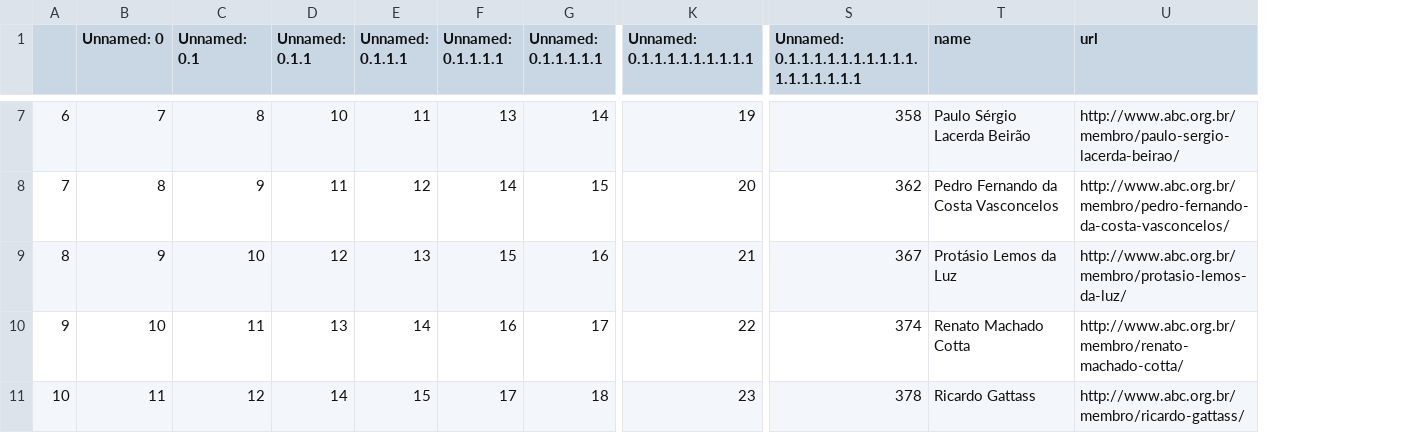
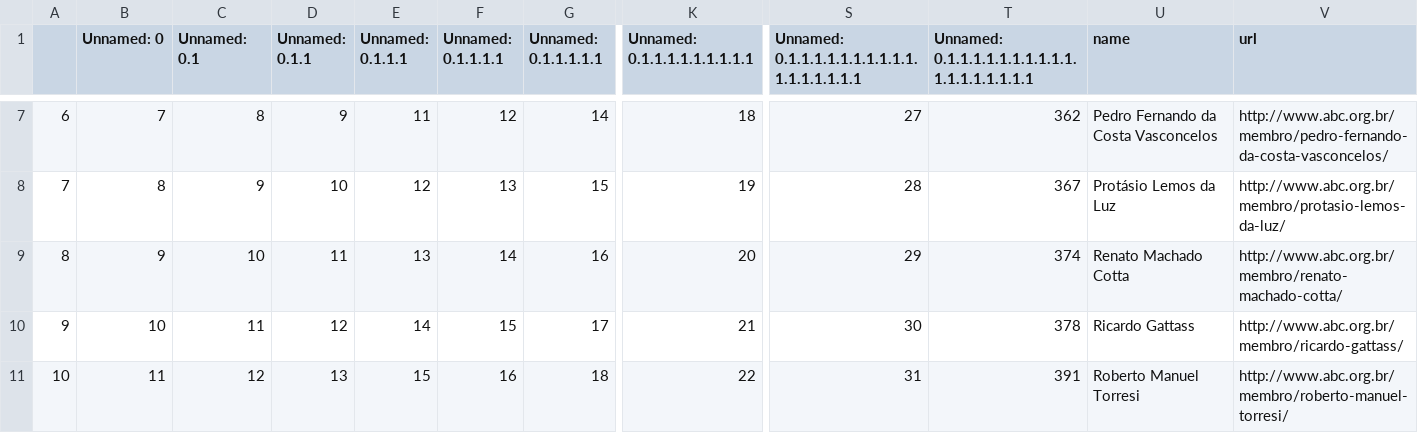
Before and after one commit to lubianat/wikiabc, a CSV file: to_create_comendador_men_06_01_2021.csv, drawn as a sheet; only a part is shown, gaps mark what is left out; addresses are those after the commit; the diff covers the shown part only; the diff names each change by its address in the sheet, - before the commit and + after, or states it on an @@ line.

```diff
--- a/to_create_comendador_men_06_01_2021.csv
+++ b/to_create_comendador_men_06_01_2021.csv
+column S, row 1: Unnamed: 0.1.1.1.1.1.1.1.1.1.1.1.1.1.1.1.1.1; rows 7-11: 27 | 28 | 29 | 30 | 31
-T1: Unnamed: 0.1.1.1.1.1.1.1.1.1.1.1.1.1.1.1.1.1
+T1: Unnamed: 0.1.1.1.1.1.1.1.1.1.1.1.1.1.1.1.1.1.1
-D7 (Unnamed: 0.1.1): 10
+D7 (Unnamed: 0.1.1): 9
-F7 (Unnamed: 0.1.1.1.1): 13
+F7 (Unnamed: 0.1.1.1.1): 12
-K7 (Unnamed: 0.1.1.1.1.1.1.1.1.1): 19
+K7 (Unnamed: 0.1.1.1.1.1.1.1.1.1): 18
-T7: 358
+T7: 362
-U7 (name): Paulo Sérgio Lacerda Beirão
+U7 (name): Pedro Fernando da Costa Vasconcelos
-V7 (url): http://www.abc.org.br/membro/paulo-sergio-lacerda-beirao/
+V7 (url): http://www.abc.org.br/membro/pedro-fernando-da-costa-vasconcelos/
-D8 (Unnamed: 0.1.1): 11
+D8 (Unnamed: 0.1.1): 10
-F8 (Unnamed: 0.1.1.1.1): 14
+F8 (Unnamed: 0.1.1.1.1): 13
-K8 (Unnamed: 0.1.1.1.1.1.1.1.1.1): 20
+K8 (Unnamed: 0.1.1.1.1.1.1.1.1.1): 19
-T8: 362
+T8: 367
-U8 (name): Pedro Fernando da Costa Vasconcelos
+U8 (name): Protásio Lemos da Luz
-V8 (url): http://www.abc.org.br/membro/pedro-fernando-da-costa-vasconcelos/
+V8 (url): http://www.abc.org.br/membro/protasio-lemos-da-luz/
-D9 (Unnamed: 0.1.1): 12
+D9 (Unnamed: 0.1.1): 11
-F9 (Unnamed: 0.1.1.1.1): 15
+F9 (Unnamed: 0.1.1.1.1): 14
-K9 (Unnamed: 0.1.1.1.1.1.1.1.1.1): 21
+K9 (Unnamed: 0.1.1.1.1.1.1.1.1.1): 20
-T9: 367
+T9: 374
-U9 (name): Protásio Lemos da Luz
+U9 (name): Renato Machado Cotta
-V9 (url): http://www.abc.org.br/membro/protasio-lemos-da-luz/
+V9 (url): http://www.abc.org.br/membro/renato-machado-cotta/
-D10 (Unnamed: 0.1.1): 13
+D10 (Unnamed: 0.1.1): 12
-F10 (Unnamed: 0.1.1.1.1): 16
+F10 (Unnamed: 0.1.1.1.1): 15
-K10 (Unnamed: 0.1.1.1.1.1.1.1.1.1): 22
+K10 (Unnamed: 0.1.1.1.1.1.1.1.1.1): 21
-T10: 374
+T10: 378
-U10 (name): Renato Machado Cotta
+U10 (name): Ricardo Gattass
-V10 (url): http://www.abc.org.br/membro/renato-machado-cotta/
+V10 (url): http://www.abc.org.br/membro/ricardo-gattass/
-D11 (Unnamed: 0.1.1): 14
+D11 (Unnamed: 0.1.1): 13
-F11 (Unnamed: 0.1.1.1.1): 17
+F11 (Unnamed: 0.1.1.1.1): 16
-K11 (Unnamed: 0.1.1.1.1.1.1.1.1.1): 23
+K11 (Unnamed: 0.1.1.1.1.1.1.1.1.1): 22
-T11: 378
+T11: 391
-U11 (name): Ricardo Gattass
+U11 (name): Roberto Manuel Torresi
-V11 (url): http://www.abc.org.br/membro/ricardo-gattass/
+V11 (url): http://www.abc.org.br/membro/roberto-manuel-torresi/
```
Also changed, not shown: 1 removed row and 54 edited cells elsewhere in this file, 1 other file.
